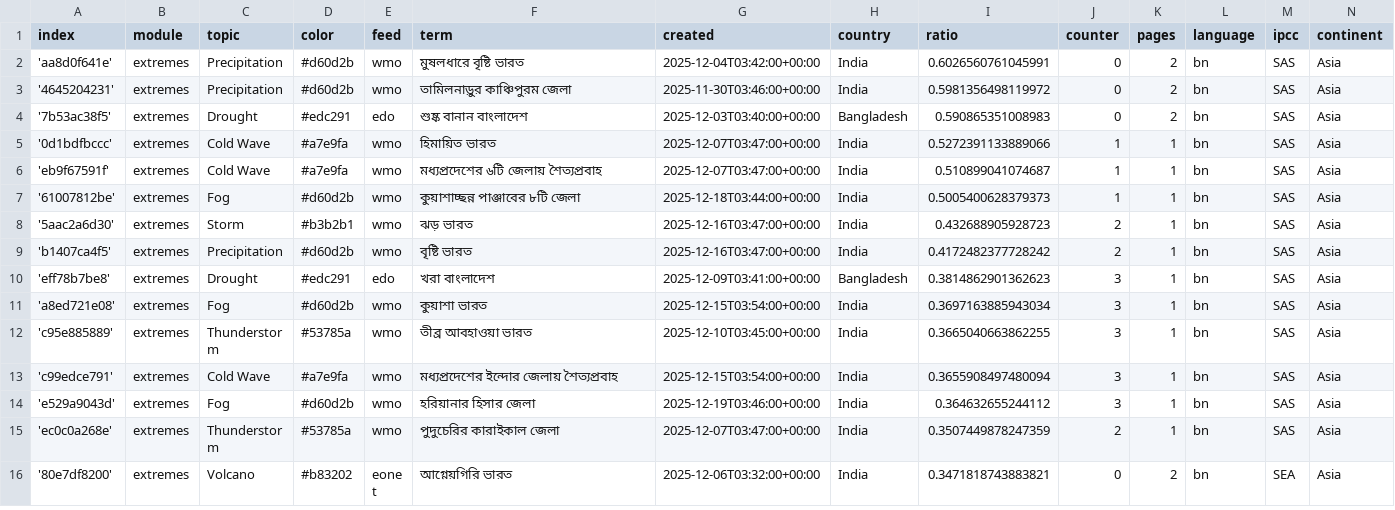
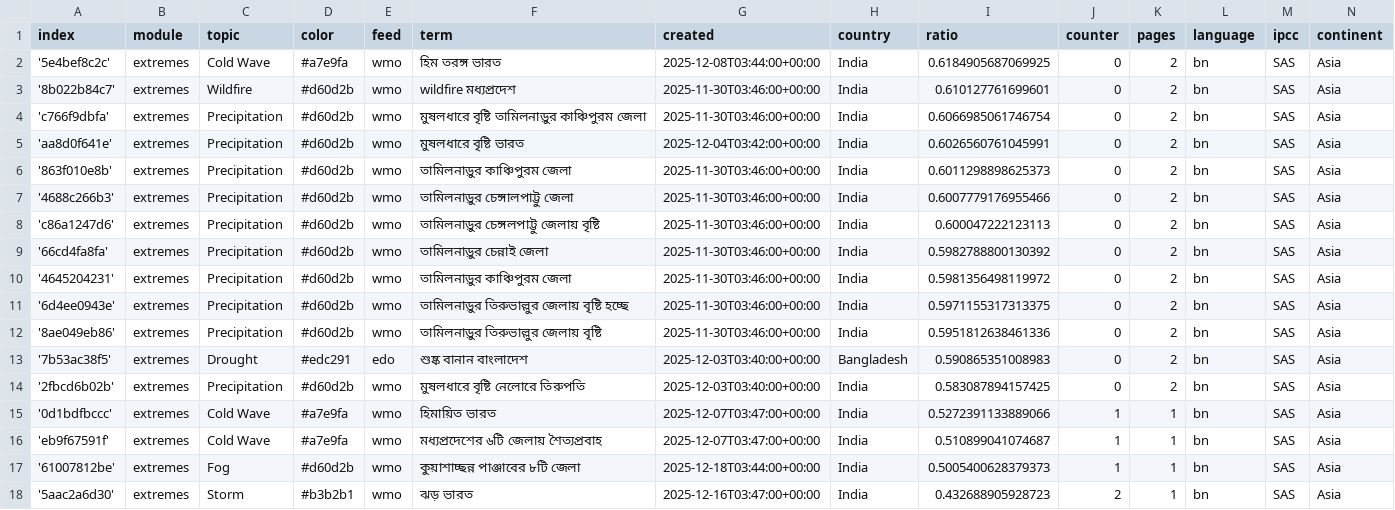
Before and after one commit to sonjanews/bengaliExtremes, a CSV file: terms.csv, drawn as a sheet; only a part is shown; the shorter side is filled out with more unchanged rows.

Commit message:
Commit from GitHub Actions (import:0.0)

```diff
--- a/terms.csv
+++ b/terms.csv
@@ -1,5 +1,15 @@
 index,module,topic,color,feed,term,created,country,ratio,counter,pages,language,ipcc,continent
+'5e4bef8c2c',extremes,Cold Wave,#a7e9fa,wmo,হিম তরঙ্গ ভারত,2025-12-08T03:44:00+00:00,India,0.6184905687069925,0,2,bn,SAS,Asia
+'8b022b84c7',extremes,Wildfire,#d60d2b,wmo,wildfire মধ্যপ্রদেশ,2025-11-30T03:46:00+00:00,India,0.610127761699601,0,2,bn,SAS,Asia
+'c766f9dbfa',extremes,Precipitation,#d60d2b,wmo,মুষলধারে বৃষ্টি তামিলনাড়ুর কাঞ্চিপুরম জেলা,2025-11-30T03:46:00+00:00,India,0.6066985061746754,0,2,bn,SAS,Asia
 'aa8d0f641e',extremes,Precipitation,#d60d2b,wmo,মুষলধারে বৃষ্টি ভারত,2025-12-04T03:42:00+00:00,India,0.6026560761045991,0,2,bn,SAS,Asia
+'863f010e8b',extremes,Precipitation,#d60d2b,wmo,তামিলনাড়ুর কাঞ্চিপুরম জেলা,2025-11-30T03:46:00+00:00,India,0.6011298898625373,0,2,bn,SAS,Asia
+'4688c266b3',extremes,Precipitation,#d60d2b,wmo,তামিলনাড়ুর চেঙ্গালপাট্টু জেলা,2025-11-30T03:46:00+00:00,India,0.6007779176955466,0,2,bn,SAS,Asia
+'c86a1247d6',extremes,Precipitation,#d60d2b,wmo,তামিলনাড়ুর চেঙ্গলপাট্টু জেলায় বৃষ্টি,2025-11-30T03:46:00+00:00,India,0.600047222123113,0,2,bn,SAS,Asia
+'66cd4fa8fa',extremes,Precipitation,#d60d2b,wmo,তামিলনাড়ুর চেন্নাই জেলা,2025-11-30T03:46:00+00:00,India,0.5982788800130392,0,2,bn,SAS,Asia
 '4645204231',extremes,Precipitation,#d60d2b,wmo,তামিলনাড়ুর কাঞ্চিপুরম জেলা,2025-11-30T03:46:00+00:00,India,0.5981356498119972,0,2,bn,SAS,Asia
+'6d4ee0943e',extremes,Precipitation,#d60d2b,wmo,তামিলনাড়ুর তিরুভাল্লুর জেলায় বৃষ্টি হচ্ছে,2025-11-30T03:46:00+00:00,India,0.5971155317313375,0,2,bn,SAS,Asia
+'8ae049eb86',extremes,Precipitation,#d60d2b,wmo,তামিলনাড়ুর তিরুভাল্লুর জেলায় বৃষ্টি,2025-11-30T03:46:00+00:00,India,0.5951812638461336,0,2,bn,SAS,Asia
 '7b53ac38f5',extremes,Drought,#edc291,edo,শুষ্ক বানান বাংলাদেশ,2025-12-03T03:40:00+00:00,Bangladesh,0.590865351008983,0,2,bn,SAS,Asia
+'2fbcd6b02b',extremes,Precipitation,#d60d2b,wmo,মুষলধারে বৃষ্টি নেলোরে তিরুপতি,2025-12-03T03:40:00+00:00,India,0.583087894157425,0,2,bn,SAS,Asia
 '0d1bdfbccc',extremes,Cold Wave,#a7e9fa,wmo,হিমায়িত ভারত,2025-12-07T03:47:00+00:00,India,0.5272391133889066,1,1,bn,SAS,Asia
```
